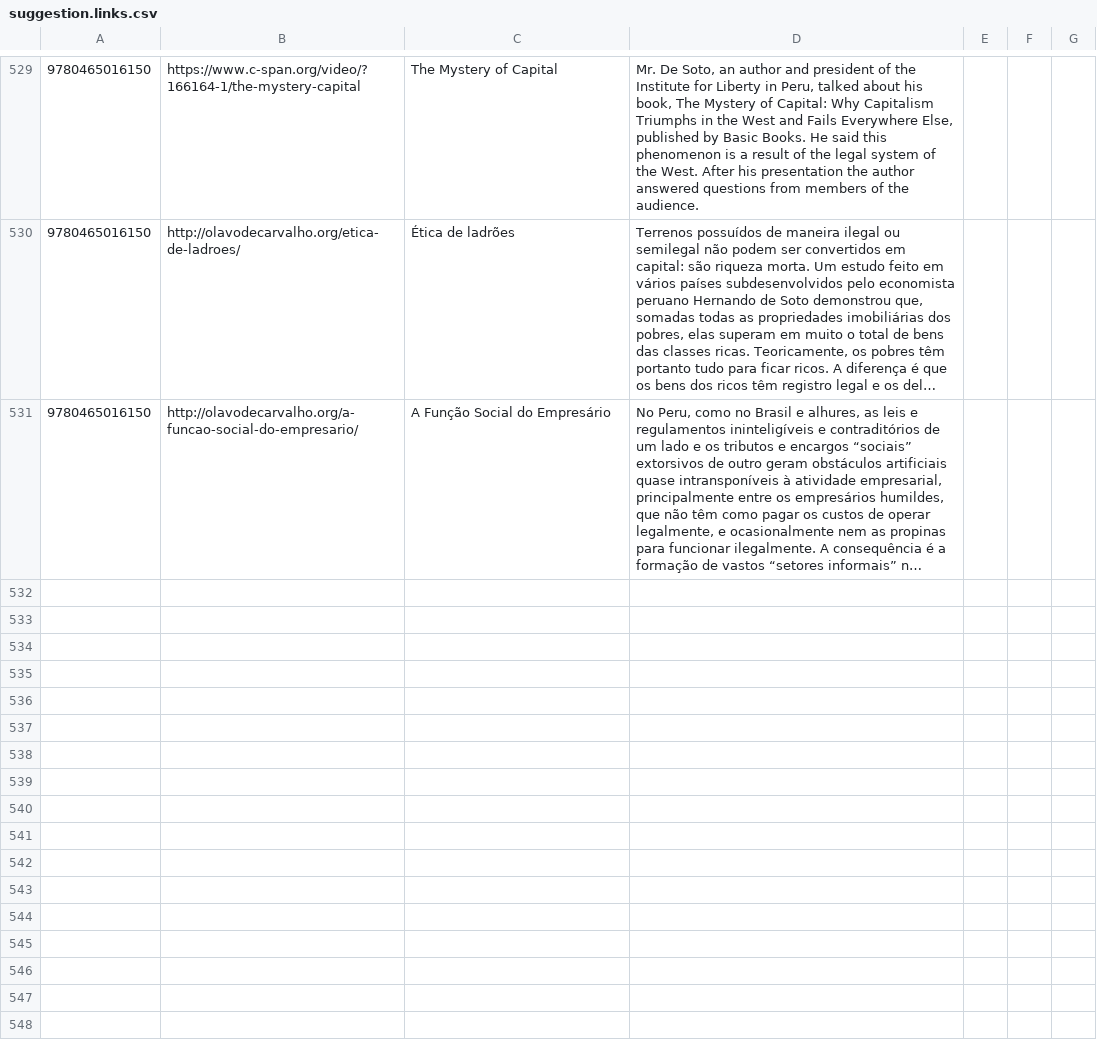
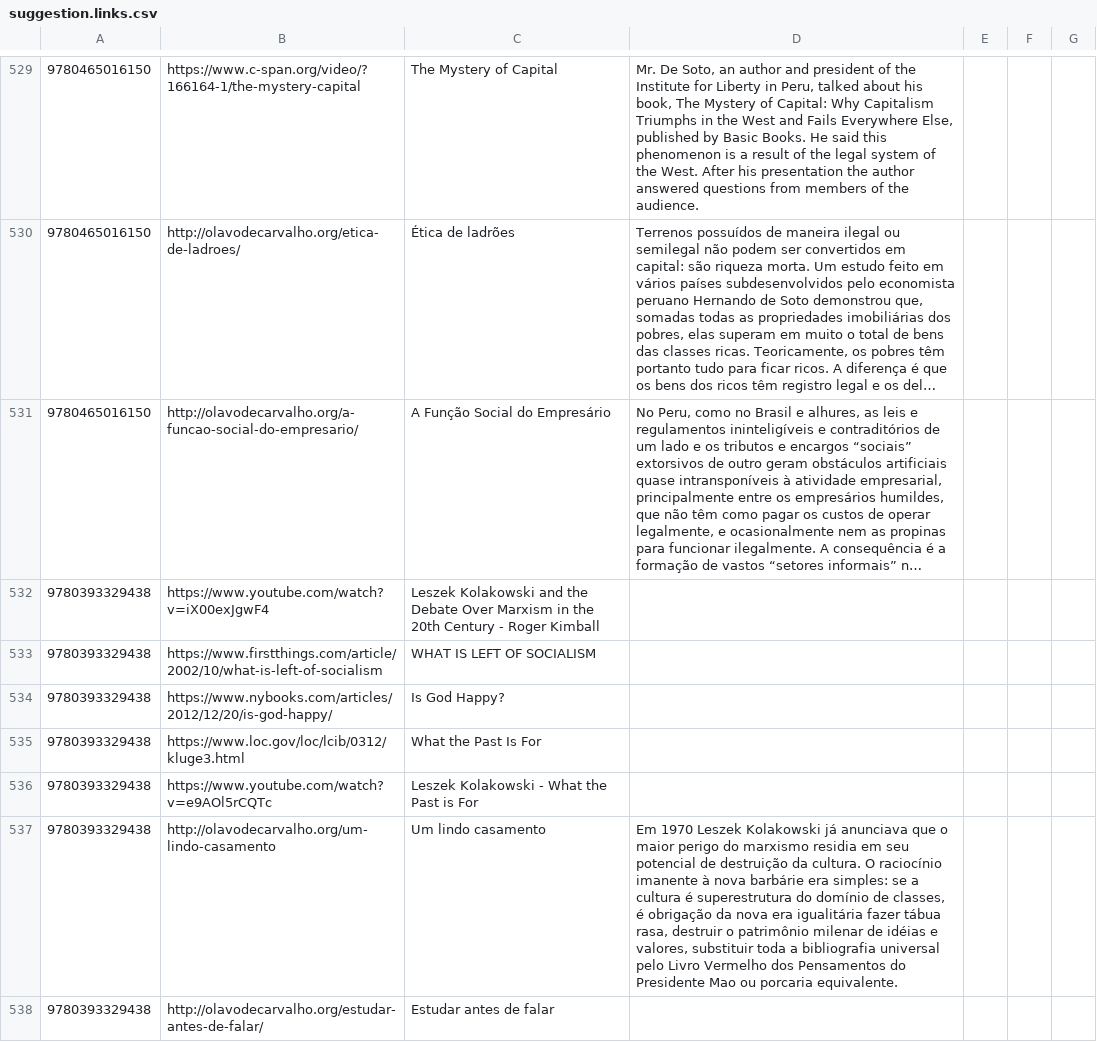
Before and after one commit to xunilrj/xunilrj.github.io, a CSV file: livrosdb/suggestion.links.csv, drawn as a sheet; only a part is shown, gaps mark what is left out; long unchanged cells end in …; the diff names each change by its address in the sheet, - before the commit and + after, or states it on an @@ line.

Commit message:
Main Currents of Marxism

```diff
--- a/livrosdb/suggestion.links.csv
+++ b/livrosdb/suggestion.links.csv
+row 532: 9780393329438 | https://www.youtube.com/watch?v=iX00exJgwF4 | Leszek Kolakowski and the Debate Over Marxism in the 20th Century - Roger Kimball
+row 533: 9780393329438 | https://www.firstthings.com/article/2002/10/what-is-left-of-socialism | WHAT IS LEFT OF SOCIALISM
+row 534: 9780393329438 | https://www.nybooks.com/articles/2012/12/20/is-god-happy/ | Is God Happy?
+row 535: 9780393329438 | https://www.loc.gov/loc/lcib/0312/kluge3.html | What the Past Is For
+row 536: 9780393329438 | https://www.youtube.com/watch?v=e9AOl5rCQTc | Leszek Kolakowski - What the Past is For
+row 537: 9780393329438 | http://olavodecarvalho.org/um-lindo-casamento | Um lindo casamento | Em 1970 Leszek Kolakowski já anunciava que o maior perigo do marxismo residia em seu potencial de destruição da cultura. O raciocínio imanente à nova barbárie era simples: se a cultura é superestrutura do domínio de classes, é obrigação da nova era igualitária fazer tábua rasa, destruir o patrimônio milenar de idéias e valores, substituir toda a bibliografia universal pelo Livro Vermelho dos Pensamentos do Presidente Mao ou porcaria equivalente.
+row 538: 9780393329438 | http://olavodecarvalho.org/estudar-antes-de-falar/ | Estudar antes de falar
```
Also changed, not shown: livrosdb/books.csv, livrosdb/suggestion.csv, 8 other files.
